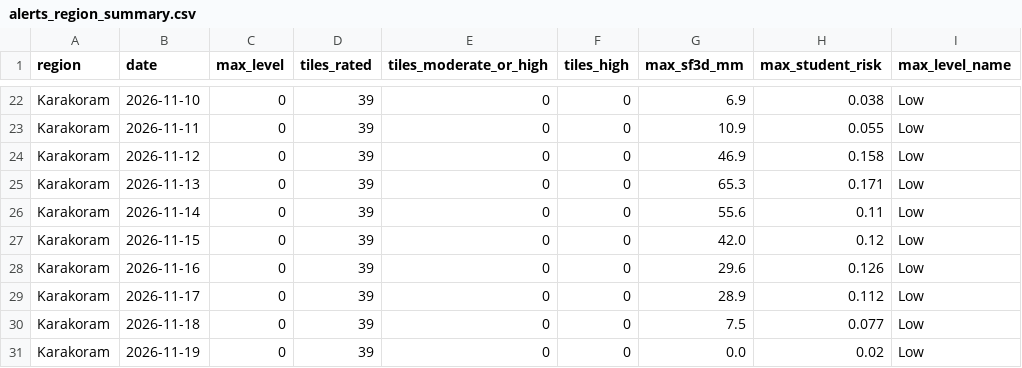
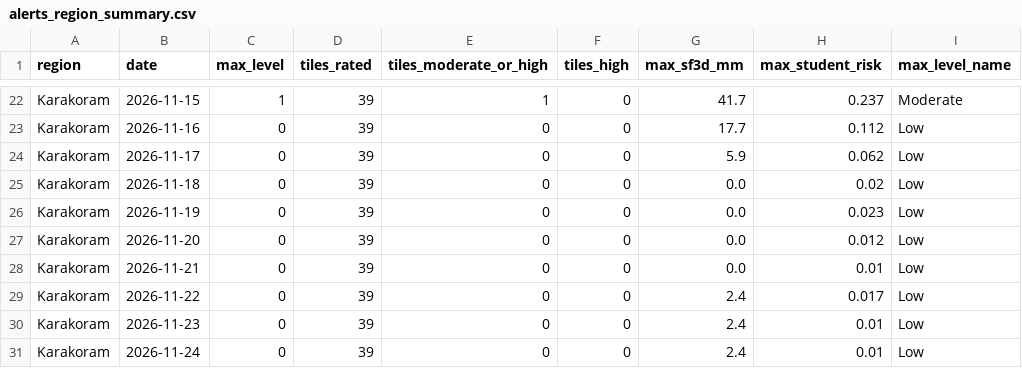
Before and after one commit to mtaha2588/Universal-Avalanche-Portal-Endgame, a CSV file: forecast/output/latest/alerts_region_summary.csv, drawn as a sheet; only a part is shown, gaps mark what is left out; the diff covers the shown part only; the diff names each change by its address in the sheet, - before the commit and + after, or states it on an @@ line.

```diff
--- a/forecast/output/latest/alerts_region_summary.csv
+++ b/forecast/output/latest/alerts_region_summary.csv
-B22 (date): 2026-11-10
+B22 (date): 2026-11-15
-C22 (max_level): 0
+C22 (max_level): 1
-E22 (tiles_moderate_or_high): 0
+E22 (tiles_moderate_or_high): 1
-G22 (max_sf3d_mm): 6.9
+G22 (max_sf3d_mm): 41.7
-H22 (max_student_risk): 0.038
+H22 (max_student_risk): 0.237
-I22 (max_level_name): Low
+I22 (max_level_name): Moderate
-B23 (date): 2026-11-11
+B23 (date): 2026-11-16
-G23 (max_sf3d_mm): 10.9
+G23 (max_sf3d_mm): 17.7
-H23 (max_student_risk): 0.055
+H23 (max_student_risk): 0.112
-B24 (date): 2026-11-12
+B24 (date): 2026-11-17
-G24 (max_sf3d_mm): 46.9
+G24 (max_sf3d_mm): 5.9
-H24 (max_student_risk): 0.158
+H24 (max_student_risk): 0.062
-B25 (date): 2026-11-13
+B25 (date): 2026-11-18
-G25 (max_sf3d_mm): 65.3
+G25 (max_sf3d_mm): 0.0
-H25 (max_student_risk): 0.171
+H25 (max_student_risk): 0.02
-B26 (date): 2026-11-14
+B26 (date): 2026-11-19
-G26 (max_sf3d_mm): 55.6
+G26 (max_sf3d_mm): 0.0
-H26 (max_student_risk): 0.11
+H26 (max_student_risk): 0.023
-B27 (date): 2026-11-15
+B27 (date): 2026-11-20
-G27 (max_sf3d_mm): 42.0
+G27 (max_sf3d_mm): 0.0
-H27 (max_student_risk): 0.12
+H27 (max_student_risk): 0.012
-B28 (date): 2026-11-16
+B28 (date): 2026-11-21
-G28 (max_sf3d_mm): 29.6
+G28 (max_sf3d_mm): 0.0
-H28 (max_student_risk): 0.126
+H28 (max_student_risk): 0.01
-B29 (date): 2026-11-17
+B29 (date): 2026-11-22
-G29 (max_sf3d_mm): 28.9
+G29 (max_sf3d_mm): 2.4
-H29 (max_student_risk): 0.112
+H29 (max_student_risk): 0.017
-B30 (date): 2026-11-18
+B30 (date): 2026-11-23
-G30 (max_sf3d_mm): 7.5
+G30 (max_sf3d_mm): 2.4
-H30 (max_student_risk): 0.077
+H30 (max_student_risk): 0.01
-B31 (date): 2026-11-19
+B31 (date): 2026-11-24
-G31 (max_sf3d_mm): 0.0
+G31 (max_sf3d_mm): 2.4
-H31 (max_student_risk): 0.02
+H31 (max_student_risk): 0.01
```
Also changed, not shown: 107 edited cells elsewhere in this file, forecast/output/latest/alerts_tiles_daily.csv, 27 other files.
